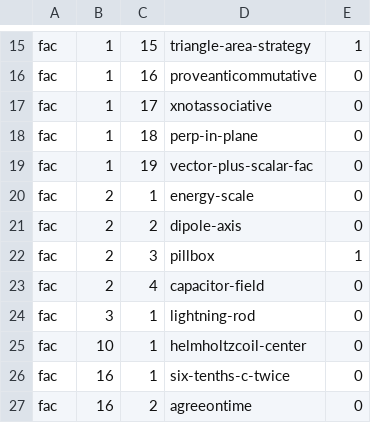
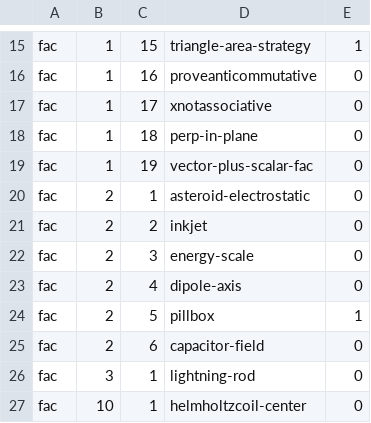
Before and after one commit to bcrowell/lm, a CSV file: data/per_book/fac_problems.csv, drawn as a sheet; only a part is shown, gaps mark what is left out; the shorter side is filled out with more unchanged rows.

```diff
--- a/data/per_book/fac_problems.csv
+++ b/data/per_book/fac_problems.csv
@@ -19,6 +19,8 @@ fac,1,18,perp-in-plane,0
 fac,1,19,vector-plus-scalar-fac,0
-fac,2,1,energy-scale,0
-fac,2,2,dipole-axis,0
-fac,2,3,pillbox,1
-fac,2,4,capacitor-field,0
+fac,2,1,asteroid-electrostatic,0
+fac,2,2,inkjet,0
+fac,2,3,energy-scale,0
+fac,2,4,dipole-axis,0
+fac,2,5,pillbox,1
+fac,2,6,capacitor-field,0
 fac,3,1,lightning-rod,0
```
Also changed, not shown: data/problems.csv, 4 other files.
